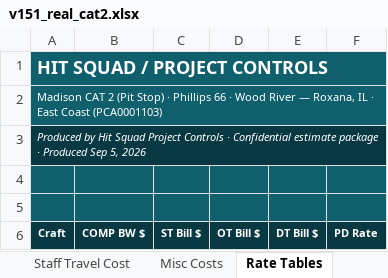
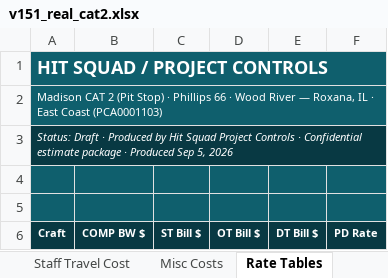
Before and after one commit to robertmhenderson582-ops/hit-squad, an Excel workbook: look-samples/v151_real_cat2.xlsx, sheet Rate Tables, drawn as a sheet; only a part is shown; values as stored, in another font and other column widths than the file's, no borders; 4 other sheets too large or unreadable and not compared; the diff names each change by its address in the sheet, - before the commit and + after, or states it on an @@ line.

```diff
--- a/look-samples/v151_real_cat2.xlsx (sheet Rate Tables)
+++ b/look-samples/v151_real_cat2.xlsx (sheet Rate Tables)
-A3 (Craft): Produced by…
+A3 (Craft): Status: Draft · Produced by…
```
Also changed, not shown: sheet Misc Costs, sheet COE, sheet Summary Page, sheet Staff Travel Cost, sheet Job setup, 1 other file.
